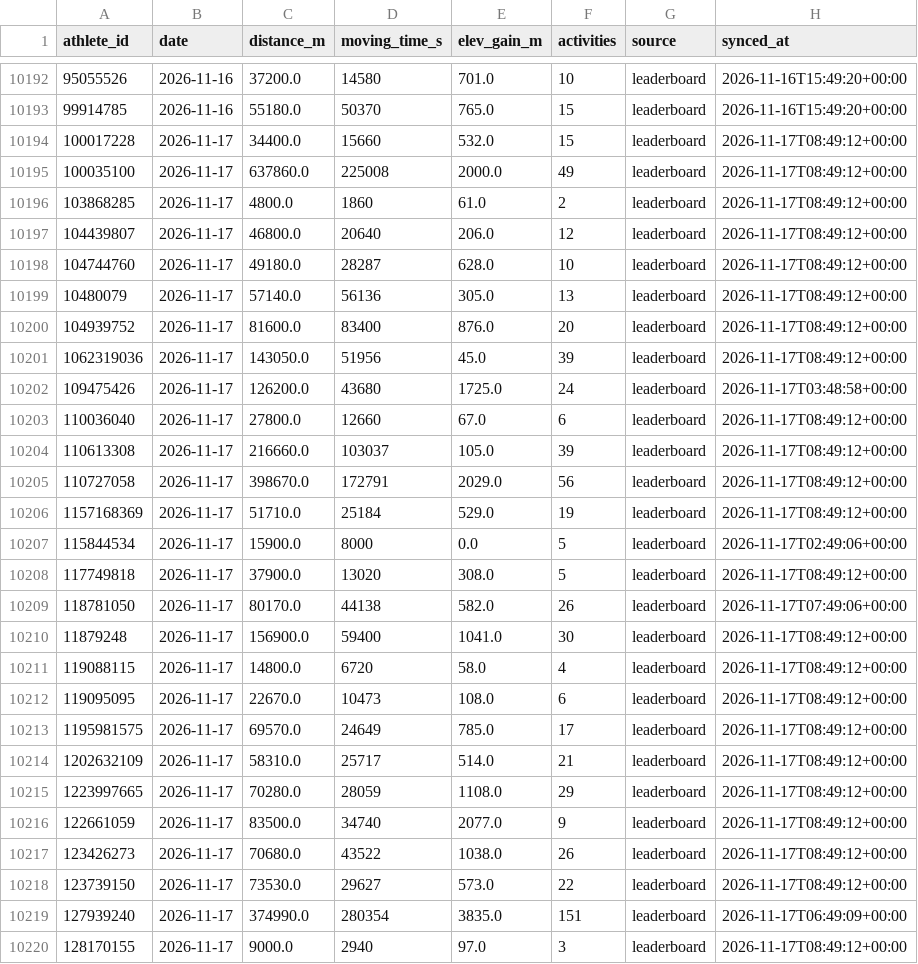
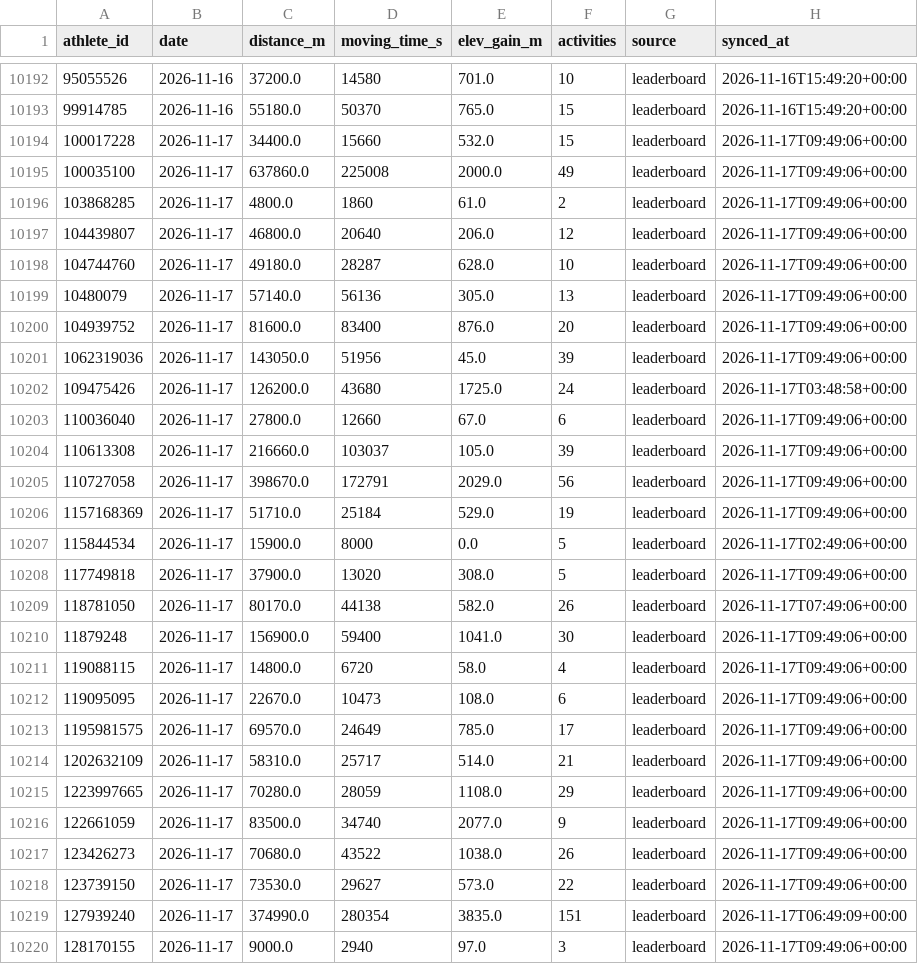
Before and after one commit to 40SAR-Data-Team/BdeAnnivVirtChallenge, a CSV file: backend/statistics/statistics.csv, drawn as a sheet; only a part is shown, gaps mark what is left out; the diff covers the shown part only.

```diff
--- a/backend/statistics/statistics.csv
+++ b/backend/statistics/statistics.csv
@@ -10193,28 +10193,28 @@ athlete_id,date,distance_m,moving_time_s,elev_gain_m,activities,source,synced_at
 99914785,2026-11-16,55180.0,50370,765.0,15,leaderboard,2026-11-16T15:49:20+00:00
-100017228,2026-11-17,34400.0,15660,532.0,15,leaderboard,2026-11-17T08:49:12+00:00
-100035100,2026-11-17,637860.0,225008,2000.0,49,leaderboard,2026-11-17T08:49:12+00:00
-103868285,2026-11-17,4800.0,1860,61.0,2,leaderboard,2026-11-17T08:49:12+00:00
-104439807,2026-11-17,46800.0,20640,206.0,12,leaderboard,2026-11-17T08:49:12+00:00
-104744760,2026-11-17,49180.0,28287,628.0,10,leaderboard,2026-11-17T08:49:12+00:00
-10480079,2026-11-17,57140.0,56136,305.0,13,leaderboard,2026-11-17T08:49:12+00:00
-104939752,2026-11-17,81600.0,83400,876.0,20,leaderboard,2026-11-17T08:49:12+00:00
-1062319036,2026-11-17,143050.0,51956,45.0,39,leaderboard,2026-11-17T08:49:12+00:00
+100017228,2026-11-17,34400.0,15660,532.0,15,leaderboard,2026-11-17T09:49:06+00:00
+100035100,2026-11-17,637860.0,225008,2000.0,49,leaderboard,2026-11-17T09:49:06+00:00
+103868285,2026-11-17,4800.0,1860,61.0,2,leaderboard,2026-11-17T09:49:06+00:00
+104439807,2026-11-17,46800.0,20640,206.0,12,leaderboard,2026-11-17T09:49:06+00:00
+104744760,2026-11-17,49180.0,28287,628.0,10,leaderboard,2026-11-17T09:49:06+00:00
+10480079,2026-11-17,57140.0,56136,305.0,13,leaderboard,2026-11-17T09:49:06+00:00
+104939752,2026-11-17,81600.0,83400,876.0,20,leaderboard,2026-11-17T09:49:06+00:00
+1062319036,2026-11-17,143050.0,51956,45.0,39,leaderboard,2026-11-17T09:49:06+00:00
 109475426,2026-11-17,126200.0,43680,1725.0,24,leaderboard,2026-11-17T03:48:58+00:00
-110036040,2026-11-17,27800.0,12660,67.0,6,leaderboard,2026-11-17T08:49:12+00:00
-110613308,2026-11-17,216660.0,103037,105.0,39,leaderboard,2026-11-17T08:49:12+00:00
-110727058,2026-11-17,398670.0,172791,2029.0,56,leaderboard,2026-11-17T08:49:12+00:00
-1157168369,2026-11-17,51710.0,25184,529.0,19,leaderboard,2026-11-17T08:49:12+00:00
+110036040,2026-11-17,27800.0,12660,67.0,6,leaderboard,2026-11-17T09:49:06+00:00
+110613308,2026-11-17,216660.0,103037,105.0,39,leaderboard,2026-11-17T09:49:06+00:00
+110727058,2026-11-17,398670.0,172791,2029.0,56,leaderboard,2026-11-17T09:49:06+00:00
+1157168369,2026-11-17,51710.0,25184,529.0,19,leaderboard,2026-11-17T09:49:06+00:00
 115844534,2026-11-17,15900.0,8000,0.0,5,leaderboard,2026-11-17T02:49:06+00:00
-117749818,2026-11-17,37900.0,13020,308.0,5,leaderboard,2026-11-17T08:49:12+00:00
+117749818,2026-11-17,37900.0,13020,308.0,5,leaderboard,2026-11-17T09:49:06+00:00
 118781050,2026-11-17,80170.0,44138,582.0,26,leaderboard,2026-11-17T07:49:06+00:00
-11879248,2026-11-17,156900.0,59400,1041.0,30,leaderboard,2026-11-17T08:49:12+00:00
-119088115,2026-11-17,14800.0,6720,58.0,4,leaderboard,2026-11-17T08:49:12+00:00
-119095095,2026-11-17,22670.0,10473,108.0,6,leaderboard,2026-11-17T08:49:12+00:00
-1195981575,2026-11-17,69570.0,24649,785.0,17,leaderboard,2026-11-17T08:49:12+00:00
-1202632109,2026-11-17,58310.0,25717,514.0,21,leaderboard,2026-11-17T08:49:12+00:00
-1223997665,2026-11-17,70280.0,28059,1108.0,29,leaderboard,2026-11-17T08:49:12+00:00
-122661059,2026-11-17,83500.0,34740,2077.0,9,leaderboard,2026-11-17T08:49:12+00:00
-123426273,2026-11-17,70680.0,43522,1038.0,26,leaderboard,2026-11-17T08:49:12+00:00
-123739150,2026-11-17,73530.0,29627,573.0,22,leaderboard,2026-11-17T08:49:12+00:00
+11879248,2026-11-17,156900.0,59400,1041.0,30,leaderboard,2026-11-17T09:49:06+00:00
+119088115,2026-11-17,14800.0,6720,58.0,4,leaderboard,2026-11-17T09:49:06+00:00
+119095095,2026-11-17,22670.0,10473,108.0,6,leaderboard,2026-11-17T09:49:06+00:00
+1195981575,2026-11-17,69570.0,24649,785.0,17,leaderboard,2026-11-17T09:49:06+00:00
+1202632109,2026-11-17,58310.0,25717,514.0,21,leaderboard,2026-11-17T09:49:06+00:00
+1223997665,2026-11-17,70280.0,28059,1108.0,29,leaderboard,2026-11-17T09:49:06+00:00
+122661059,2026-11-17,83500.0,34740,2077.0,9,leaderboard,2026-11-17T09:49:06+00:00
+123426273,2026-11-17,70680.0,43522,1038.0,26,leaderboard,2026-11-17T09:49:06+00:00
+123739150,2026-11-17,73530.0,29627,573.0,22,leaderboard,2026-11-17T09:49:06+00:00
 127939240,2026-11-17,374990.0,280354,3835.0,151,leaderboard,2026-11-17T06:49:09+00:00
-128170155,2026-11-17,9000.0,2940,97.0,3,leaderboard,2026-11-17T08:49:12+00:00
+128170155,2026-11-17,9000.0,2940,97.0,3,leaderboard,2026-11-17T09:49:06+00:00
```
Also changed, not shown: 177 edited cells elsewhere in this file, backend/members/member_count.csv, 1 other file.
